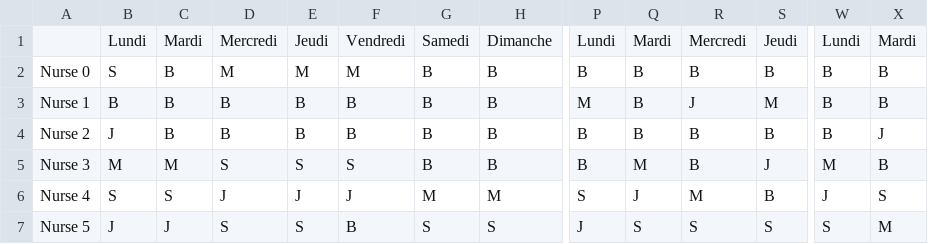
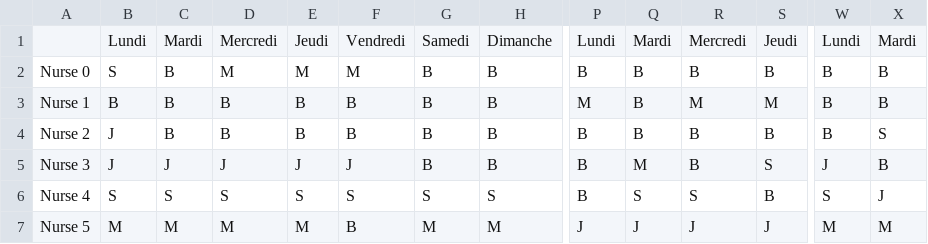
Before and after one commit to MatthiasPercelay/Model-PPC, a CSV file: timetable0.csv, drawn as a sheet; only a part is shown, gaps mark what is left out; the diff covers the shown part only; the diff names each change by its address in the sheet, - before the commit and + after, or states it on an @@ line.

```diff
--- a/timetable0.csv
+++ b/timetable0.csv
-R3: J
+R3: M
-X4: J
+X4: S
-B5: M
+B5: J
-C5: M
+C5: J
-D5: S
+D5: J
-E5: S
+E5: J
-F5: S
+F5: J
-S5: J
+S5: S
-W5: M
+W5: J
-D6: J
+D6: S
-E6: J
+E6: S
-F6: J
+F6: S
-G6: M
+G6: S
-H6: M
+H6: S
-P6: S
+P6: B
-Q6: J
+Q6: S
-R6: M
+R6: S
-W6: J
+W6: S
-X6: S
+X6: J
-B7: J
+B7: M
-C7: J
+C7: M
-D7: S
+D7: M
-E7: S
+E7: M
-G7: S
+G7: M
-H7: S
+H7: M
-Q7: S
+Q7: J
-R7: S
+R7: J
-S7: S
+S7: J
-W7: S
+W7: M
```
Also changed, not shown: 1 edited cell elsewhere in this file, 3 other files.
